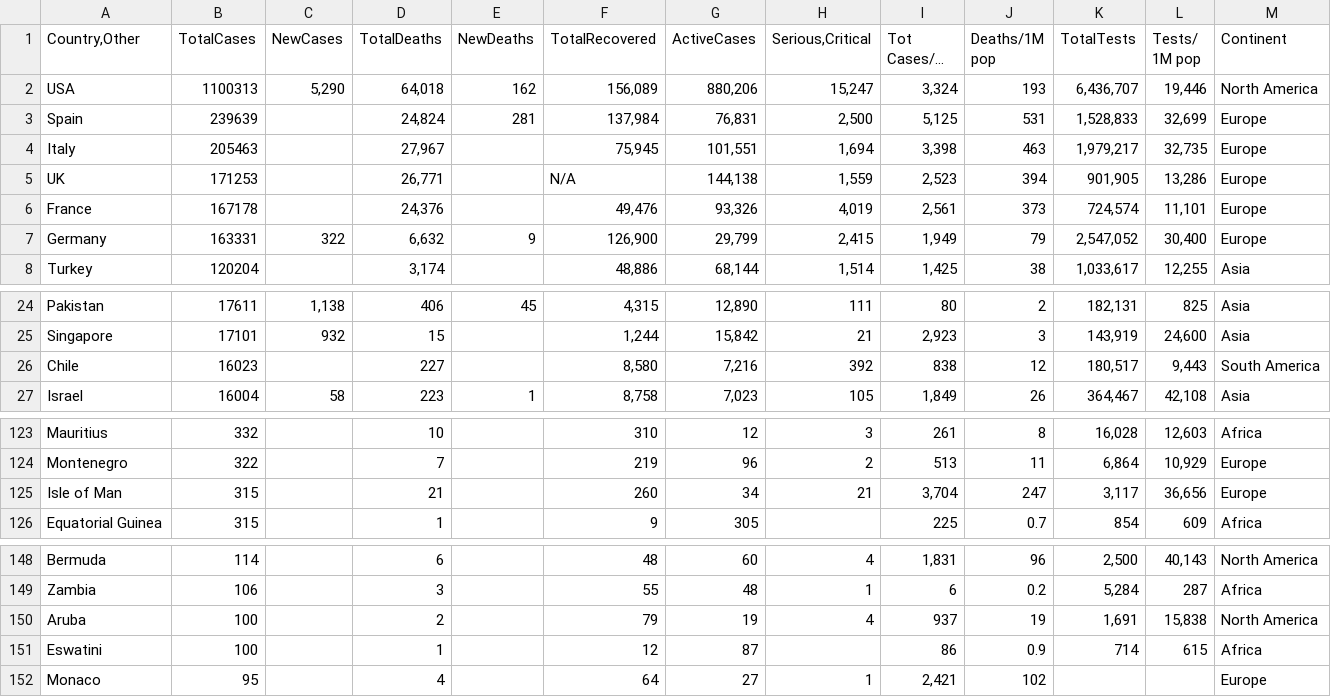
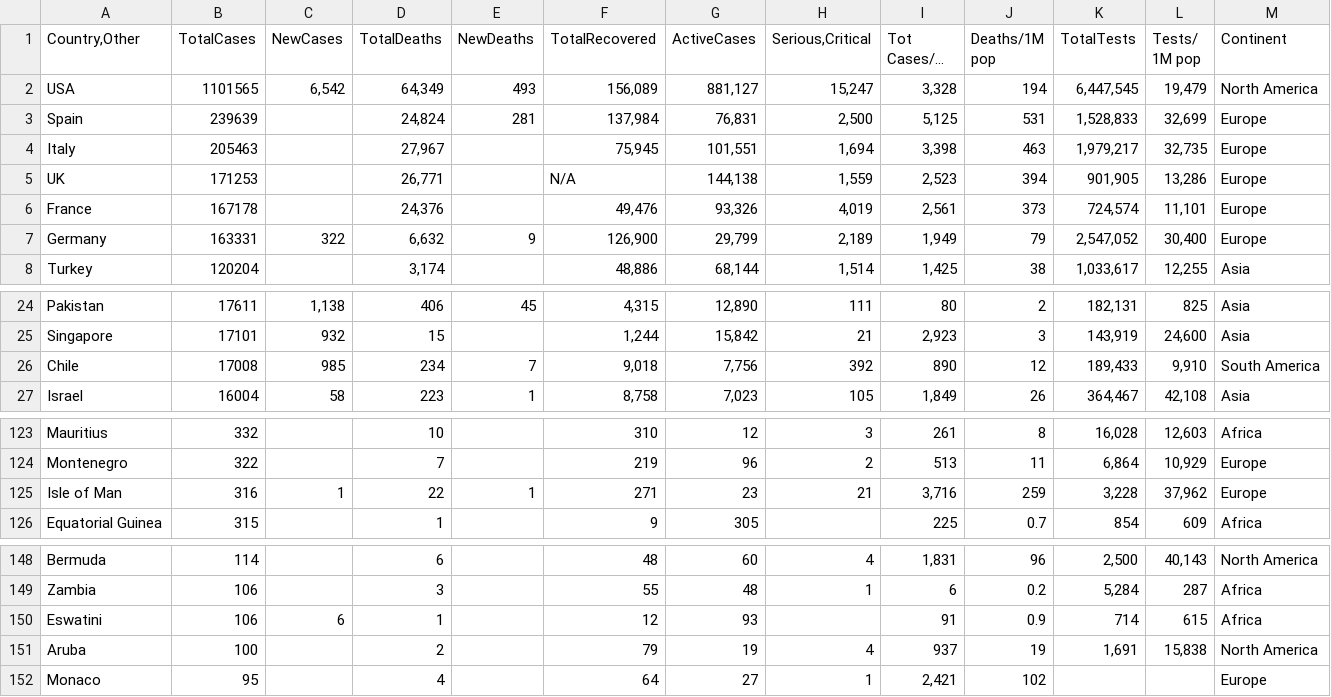
Before and after one commit to iMEdD-Lab/open-data, a CSV file: COVID-19/wom_data.csv, drawn as a sheet; only a part is shown, gaps mark what is left out; long unchanged cells end in …; removed rows and columns are numbered as before the commit, all else as after; the diff covers the shown part only; the diff names each change by its address in the sheet, - before the commit and + after, or states it on an @@ line.

```diff
--- a/COVID-19/wom_data.csv
+++ b/COVID-19/wom_data.csv
-B2 (TotalCases): 1100313
+B2 (TotalCases): 1101565
-C2 (NewCases): 5,290
+C2 (NewCases): 6,542
-D2 (TotalDeaths): 64,018
+D2 (TotalDeaths): 64,349
-E2 (NewDeaths): 162
+E2 (NewDeaths): 493
-G2 (ActiveCases): 880,206
+G2 (ActiveCases): 881,127
-I2 (Tot Cases/1M pop): 3,324
+I2 (Tot Cases/1M pop): 3,328
-J2 (Deaths/1M pop): 193
+J2 (Deaths/1M pop): 194
-K2 (TotalTests): 6,436,707
+K2 (TotalTests): 6,447,545
-L2 (Tests/ 1M pop): 19,446
+L2 (Tests/ 1M pop): 19,479
-H7 (Serious,Critical): 2,415
+H7 (Serious,Critical): 2,189
-B26 (TotalCases): 16023
+B26 (TotalCases): 17008
-C26 (NewCases): (empty)
+C26 (NewCases): 985
-D26 (TotalDeaths): 227
+D26 (TotalDeaths): 234
-E26 (NewDeaths): (empty)
+E26 (NewDeaths): 7
-F26 (TotalRecovered): 8,580
+F26 (TotalRecovered): 9,018
-G26 (ActiveCases): 7,216
+G26 (ActiveCases): 7,756
-I26 (Tot Cases/1M pop): 838
+I26 (Tot Cases/1M pop): 890
-K26 (TotalTests): 180,517
+K26 (TotalTests): 189,433
-L26 (Tests/ 1M pop): 9,443
+L26 (Tests/ 1M pop): 9,910
-B125 (TotalCases): 315
+B125 (TotalCases): 316
-C125 (NewCases): (empty)
+C125 (NewCases): 1
-D125 (TotalDeaths): 21
+D125 (TotalDeaths): 22
-E125 (NewDeaths): (empty)
+E125 (NewDeaths): 1
-F125 (TotalRecovered): 260
+F125 (TotalRecovered): 271
-G125 (ActiveCases): 34
+G125 (ActiveCases): 23
-I125 (Tot Cases/1M pop): 3,704
+I125 (Tot Cases/1M pop): 3,716
-J125 (Deaths/1M pop): 247
+J125 (Deaths/1M pop): 259
-K125 (TotalTests): 3,117
+K125 (TotalTests): 3,228
-L125 (Tests/ 1M pop): 36,656
+L125 (Tests/ 1M pop): 37,962
+row 150: Eswatini | 106 | 6 | 1 |  | 12 | 93 |  | 91 | 0.9 | 714 | 615 | Africa
-row 151: Eswatini | 100 |  | 1 |  | 12 | 87 |  | 86 | 0.9 | 714 | 615 | Africa
```
Also changed, not shown: 42 edited cells elsewhere in this file, COVID-19/alerts.csv, 5 other files.
